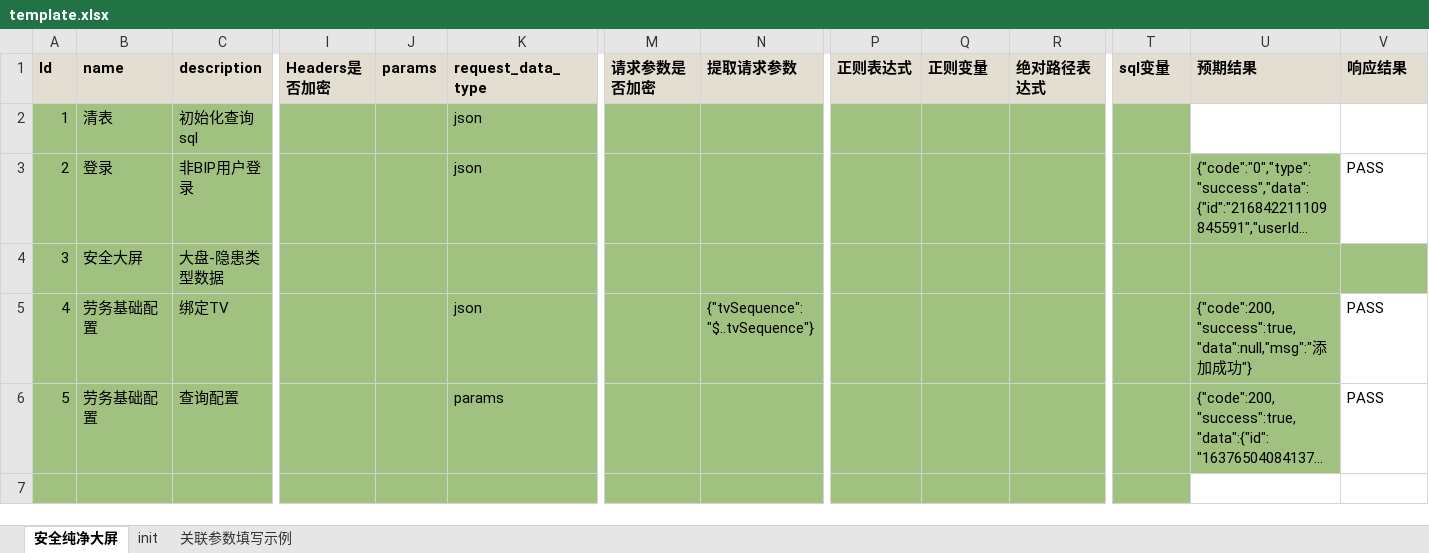
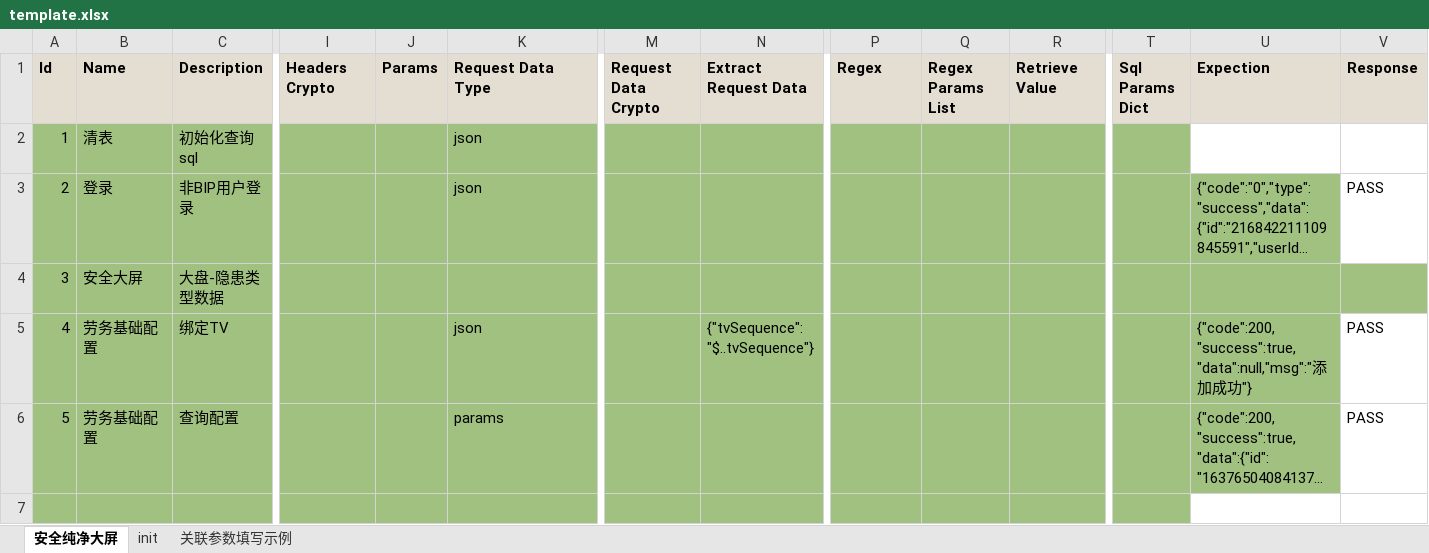
Before and after one commit to chenyongzhiaaron/apits, an Excel workbook: cases/templates/template.xlsx, sheet 安全纯净大屏, drawn as a sheet; only a part is shown, gaps mark what is left out; long unchanged cells end in …; values as stored, in another font and other column widths than the file's, no borders; conditional formats and table styles not drawn; the diff covers the shown part only; the diff names each change by its address in the sheet, - before the commit and + after, or states it on an @@ line.

```diff
--- a/cases/templates/template.xlsx (sheet 安全纯净大屏)
+++ b/cases/templates/template.xlsx (sheet 安全纯净大屏)
-B1: name
+B1: Name
-C1: description
+C1: Description
-I1: Headers是否加密
+I1: Headers Crypto
-J1: params
+J1: Params
-K1: request_data_type
+K1: Request Data Type
-M1: 请求参数是否加密
+M1: Request Data Crypto
-N1: 提取请求参数
+N1: Extract Request Data
-P1: 正则表达式
+P1: Regex
-Q1: 正则变量
+Q1: Regex Params List
-R1: 绝对路径表达式
+R1: Retrieve Value
-T1: sql变量
+T1: Sql Params Dict
-U1: 预期结果
+U1: Expection
-V1: 响应结果
+V1: Response
```
Also changed, not shown: 2 edited cells elsewhere in this sheet, sheet 关联参数填写示例, OutPut/另存为的文件.xlsx, cases/cases/test_postman_cases.xlsx, 36 other files.
